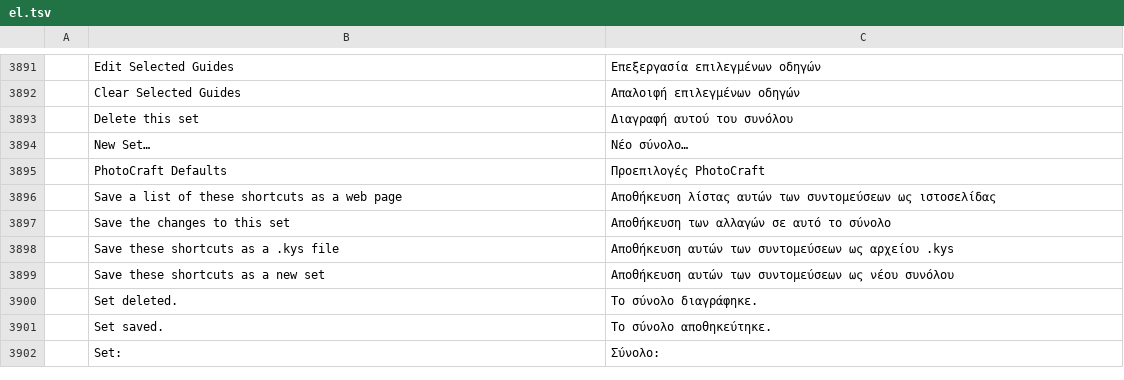
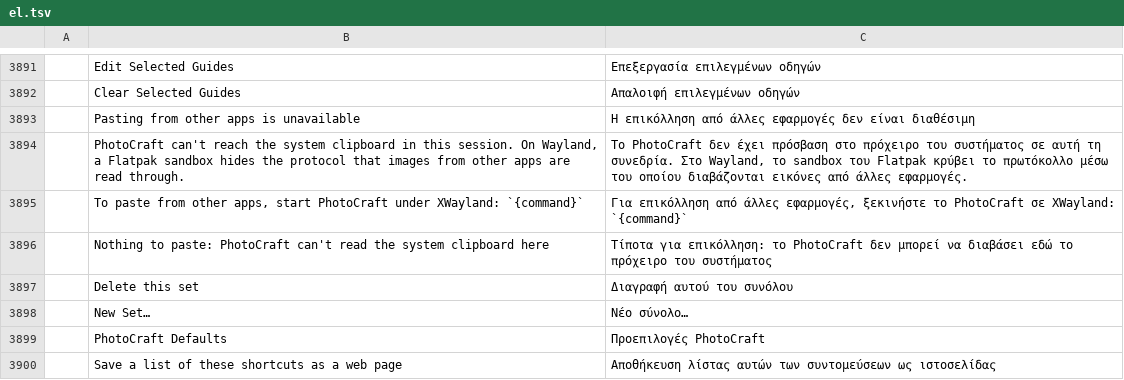
Before and after one commit to 00xJS/photocraft, a TSV file: crates/ui-egui/src/i18n/el.tsv, drawn as a sheet; only a part is shown, gaps mark what is left out; the shorter side is filled out with more unchanged rows; the diff names each change by its address in the sheet, - before the commit and + after, or states it on an @@ line.

```diff
--- a/crates/ui-egui/src/i18n/el.tsv
+++ b/crates/ui-egui/src/i18n/el.tsv
+row 3893:  | Pasting from other apps is unavailable | Η επικόλληση από άλλες εφαρμογές δεν είναι διαθέσιμη
+row 3894:  | PhotoCraft can't reach the system clipboard in this session. On Wayland, a Flatpak sandbox hides the protocol that images from other apps are read through. | Το PhotoCraft δεν έχει πρόσβαση στο πρόχειρο του συστήματος σε αυτή τη συνεδρία. Στο Wayland, το sandbox του Flatpak κρύβει το πρωτόκολλο μέσω του οποίου διαβάζονται εικόνες από άλλες εφαρμογές.
+row 3895:  | To paste from other apps, start PhotoCraft under XWayland: `{command}` | Για επικόλληση από άλλες εφαρμογές, ξεκινήστε το PhotoCraft σε XWayland: `{command}`
+row 3896:  | Nothing to paste: PhotoCraft can't read the system clipboard here | Τίποτα για επικόλληση: το PhotoCraft δεν μπορεί να διαβάσει εδώ το πρόχειρο του συστήματος
```
Also changed, not shown: crates/ui-egui/src/i18n/ja.tsv, crates/ui-egui/src/i18n/ko.tsv, 21 other files.
